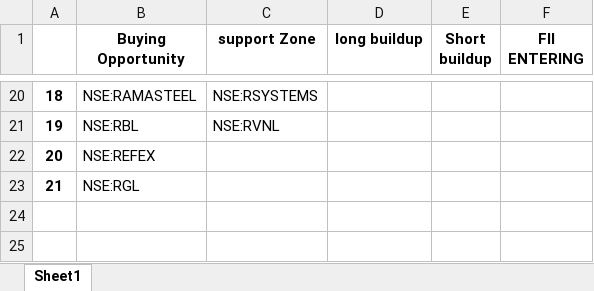
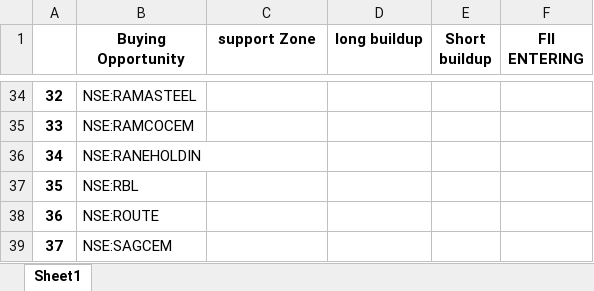
Before and after one commit to amirathor/Story, an Excel workbook: fidi.xlsx, sheet Sheet1, drawn as a sheet; only a part is shown, gaps mark what is left out; values as stored, in another font and other column widths than the file's, no borders; addresses are those after the commit; the diff covers the shown part only; the diff names each change by its address in the sheet, - before the commit and + after, or states it on an @@ line.

```diff
--- a/fidi.xlsx (sheet Sheet1)
+++ b/fidi.xlsx (sheet Sheet1)
@@ column A renumbered from row 18 down @@
-C34 (support Zone): NSE:RSYSTEMS
+C34 (support Zone): (empty)
+row 35: 33 | NSE:RAMCOCEM
+row 36: 34 | NSE:RANEHOLDIN
-C37 (support Zone): NSE:RVNL
+C37 (support Zone): (empty)
-B38 (Buying Opportunity): NSE:REFEX
+B38 (Buying Opportunity): NSE:ROUTE
-B39 (Buying Opportunity): NSE:RGL
+B39 (Buying Opportunity): NSE:SAGCEM
```
Also changed, not shown: 31 added rows, 17 removed rows and 1 edited cell elsewhere in this sheet, fii dii.xlsx, 2 other files.
